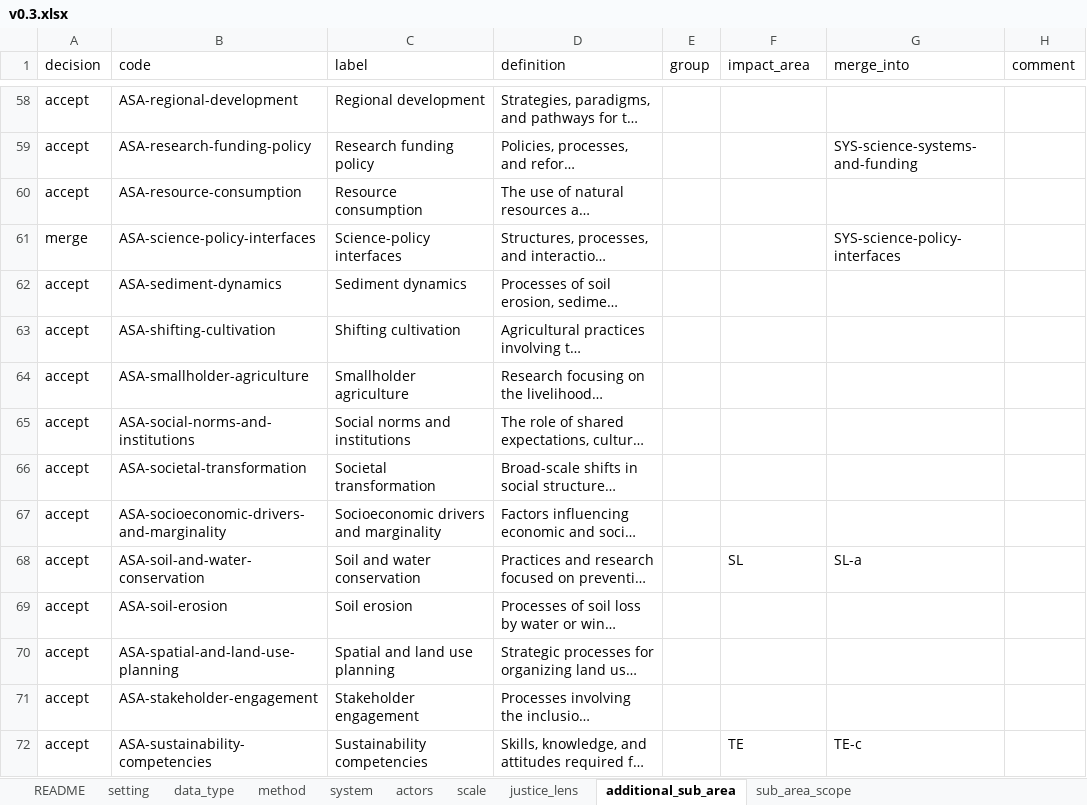
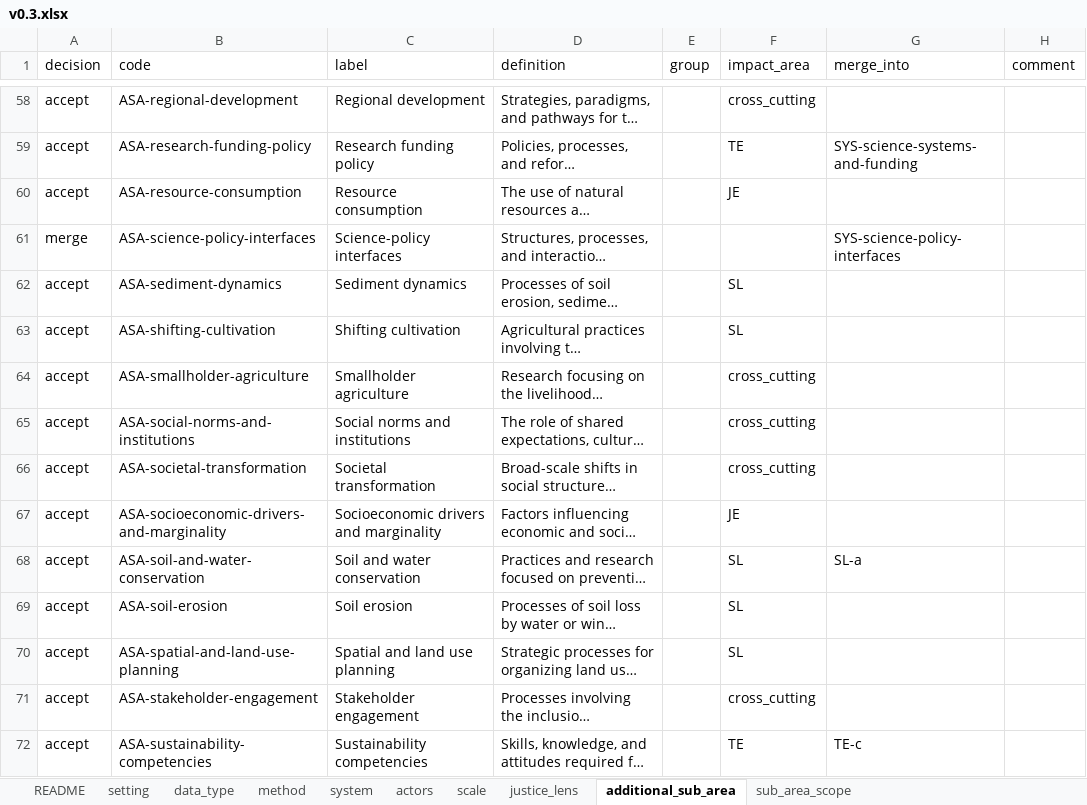
Before and after one commit to nmkearney/CAS-AML-Module3, an Excel workbook: vocab/curation/v0.3.xlsx, sheet additional_sub_area, drawn as a sheet; only a part is shown, gaps mark what is left out; long unchanged cells end in …; values as stored, in another font and other column widths than the file's, no cell formats; the diff covers the shown part only; the diff names each change by its address in the sheet, - before the commit and + after, or states it on an @@ line.

```diff
--- a/vocab/curation/v0.3.xlsx (sheet additional_sub_area)
+++ b/vocab/curation/v0.3.xlsx (sheet additional_sub_area)
-F58 (impact_area): (empty)
+F58 (impact_area): cross_cutting
-F59 (impact_area): (empty)
+F59 (impact_area): TE
-F60 (impact_area): (empty)
+F60 (impact_area): JE
-F62:F63 (impact_area): (empty)
+F62:F63 (impact_area): SL
-F64:F66 (impact_area): (empty)
+F64:F66 (impact_area): cross_cutting
-F67 (impact_area): (empty)
+F67 (impact_area): JE
-F69:F70 (impact_area): (empty)
+F69:F70 (impact_area): SL
-F71 (impact_area): (empty)
+F71 (impact_area): cross_cutting
```
Also changed, not shown: 55 edited cells elsewhere in this sheet, sheet system, sheet actors, cell formats, 4 other files.
